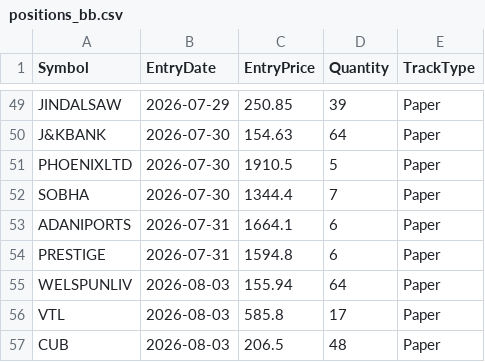
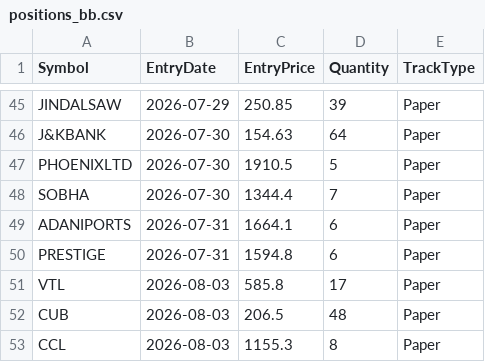
Before and after one commit to finnyrajmann/nse-bb-system, a CSV file: data/positions_bb.csv, drawn as a sheet; only a part is shown, gaps mark what is left out; the shorter side is filled out with more unchanged rows; the diff covers the shown part only.

```diff
--- a/data/positions_bb.csv
+++ b/data/positions_bb.csv
@@ -54,3 +50,2 @@ ADANIPORTS,2026-07-31,1664.1,6,Paper
 PRESTIGE,2026-07-31,1594.8,6,Paper
-WELSPUNLIV,2026-08-03,155.94,64,Paper
 VTL,2026-08-03,585.8,17,Paper
```
Also changed, not shown: 2 added rows and 4 removed rows elsewhere in this file.
